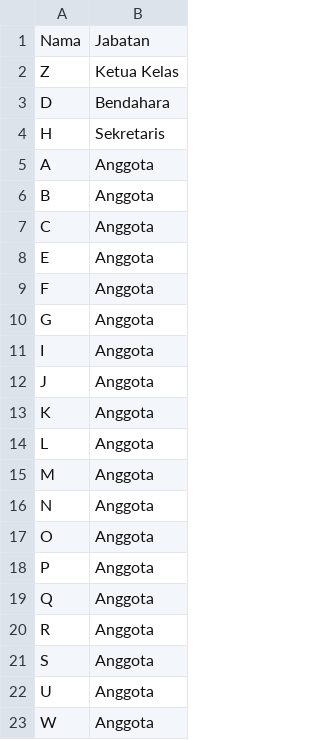
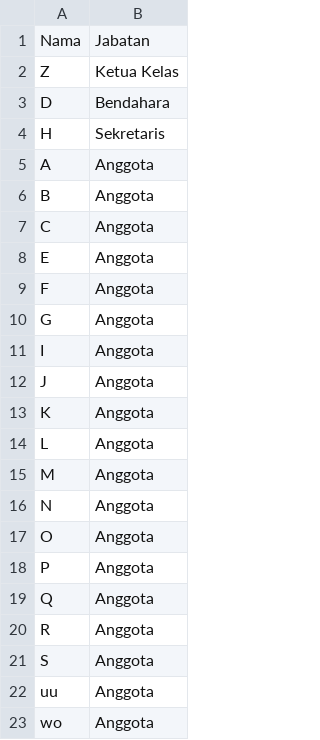
Before and after one commit to zharfa07/ASD_B_17, a CSV file: data_kelas.csv, drawn as a sheet.

```diff
--- a/data_kelas.csv
+++ b/data_kelas.csv
@@ -21,3 +21,3 @@ R,Anggota
 S,Anggota
-U,Anggota
-W,Anggota
+uu,Anggota
+wo,Anggota
```
Also changed, not shown: 2 other files.
